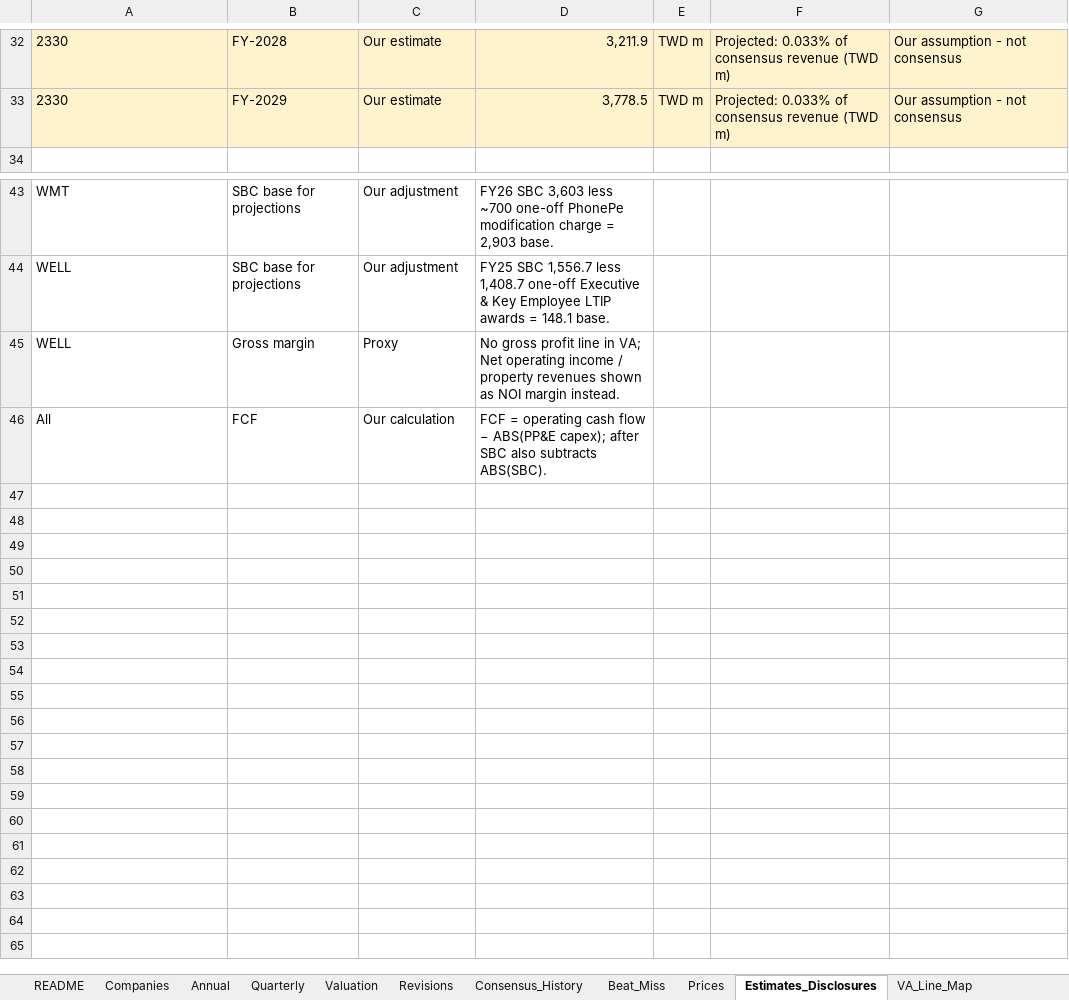
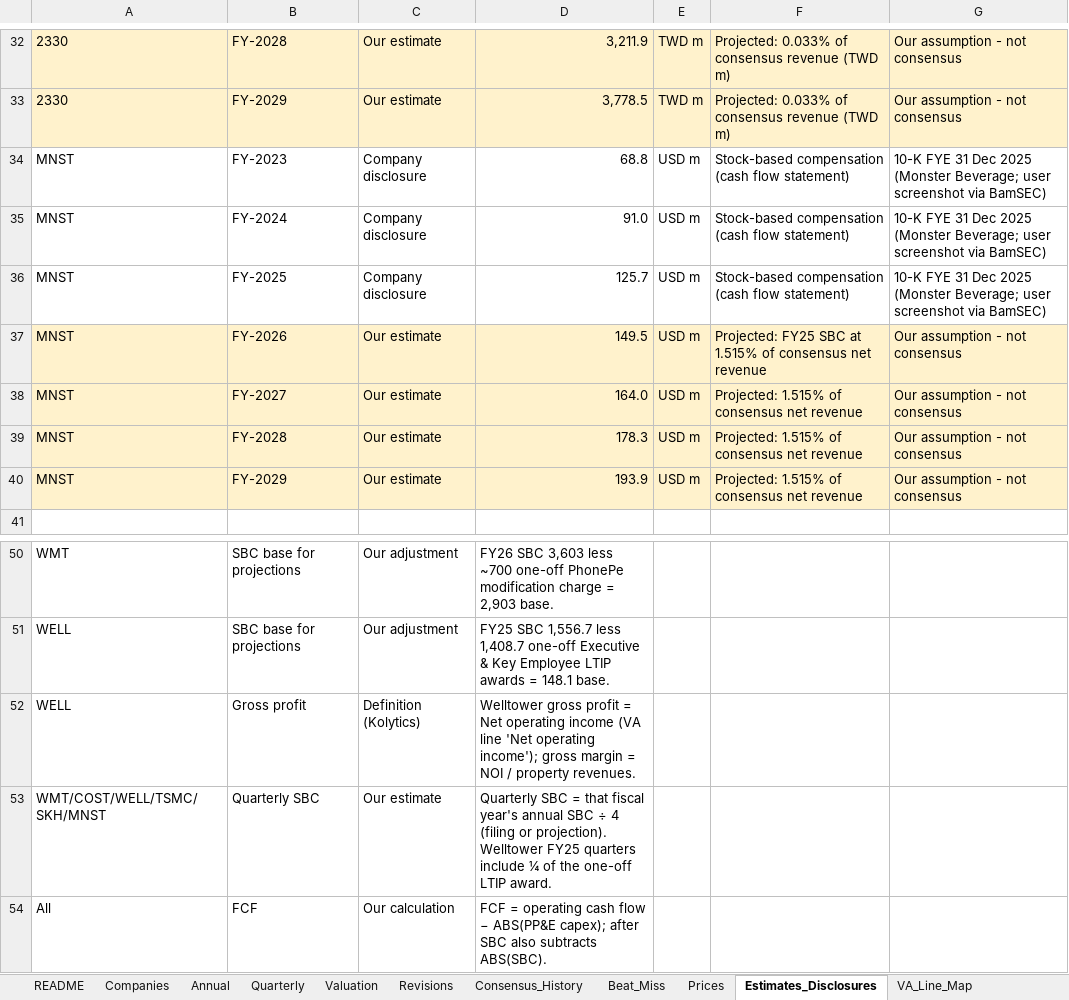
Before and after one commit to marley328/bee2041_p1, an Excel workbook: clean_pack/VA_Consensus_Pack_24_Companies_FY25-FY29.xlsx, sheet Estimates_Disclosures, drawn as a sheet; only a part is shown, gaps mark what is left out; values as stored, in another font and other column widths than the file's, no borders; addresses are those after the commit; the diff names each change by its address in the sheet, - before the commit and + after, or states it on an @@ line.

```diff
--- a/clean_pack/VA_Consensus_Pack_24_Companies_FY25-FY29.xlsx (sheet Estimates_Disclosures)
+++ b/clean_pack/VA_Consensus_Pack_24_Companies_FY25-FY29.xlsx (sheet Estimates_Disclosures)
+row 34: MNST | FY-2023 | Company disclosure | 68.8 | USD m | Stock-based compensation (cash flow statement) | 10-K FYE 31 Dec 2025 (Monster Beverage; user screenshot via BamSEC)
+row 35: MNST | FY-2024 | Company disclosure | 91.0 | USD m | Stock-based compensation (cash flow statement) | 10-K FYE 31 Dec 2025 (Monster Beverage; user screenshot via BamSEC)
+row 36: MNST | FY-2025 | Company disclosure | 125.7 | USD m | Stock-based compensation (cash flow statement) | 10-K FYE 31 Dec 2025 (Monster Beverage; user screenshot via BamSEC)
+row 37: MNST | FY-2026 | Our estimate | 149.5 | USD m | Projected: FY25 SBC at 1.515% of consensus net revenue | Our assumption - not consensus
+row 38: MNST | FY-2027 | Our estimate | 164.0 | USD m | Projected: 1.515% of consensus net revenue | Our assumption - not consensus
+row 39: MNST | FY-2028 | Our estimate | 178.3 | USD m | Projected: 1.515% of consensus net revenue | Our assumption - not consensus
+row 40: MNST | FY-2029 | Our estimate | 193.9 | USD m | Projected: 1.515% of consensus net revenue | Our assumption - not consensus
-B52: Gross margin
+B52: Gross profit
-C52: Proxy
+C52: Definition (Kolytics)
-D52: No gross profit line in VA; Net operating income / property revenues shown as NOI margin instead.
+D52: Welltower gross profit = Net operating income (VA line 'Net operating income'); gross margin = NOI / property revenues.
+row 53: WMT/COST/WELL/TSMC/SKH/MNST | Quarterly SBC | Our estimate | Quarterly SBC = that fiscal year's annual SBC ÷ 4 (filing or projection). Welltower FY25 quarters include ¼ of the one-off LTIP award.
```
Also changed, not shown: sheet Quarterly, sheet Missing_Data, sheet Annual, sheet VA_Line_Map, 1 other file.
